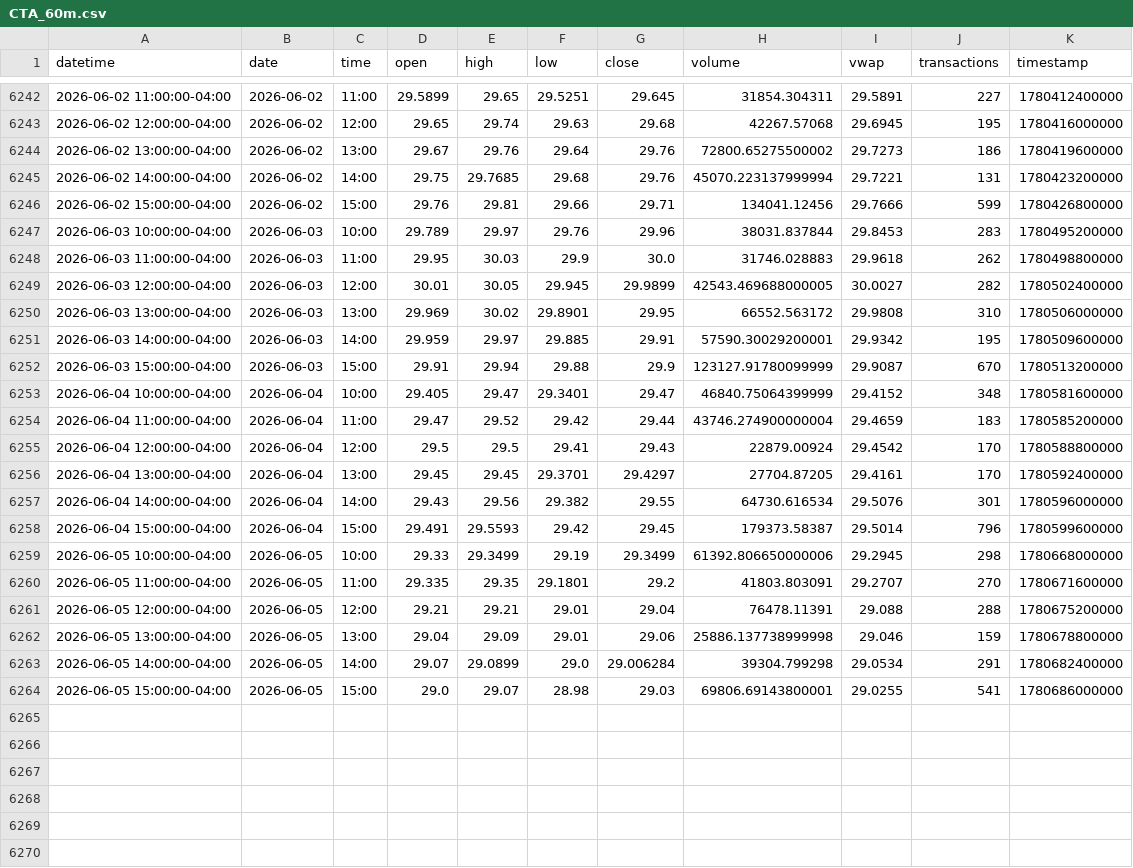
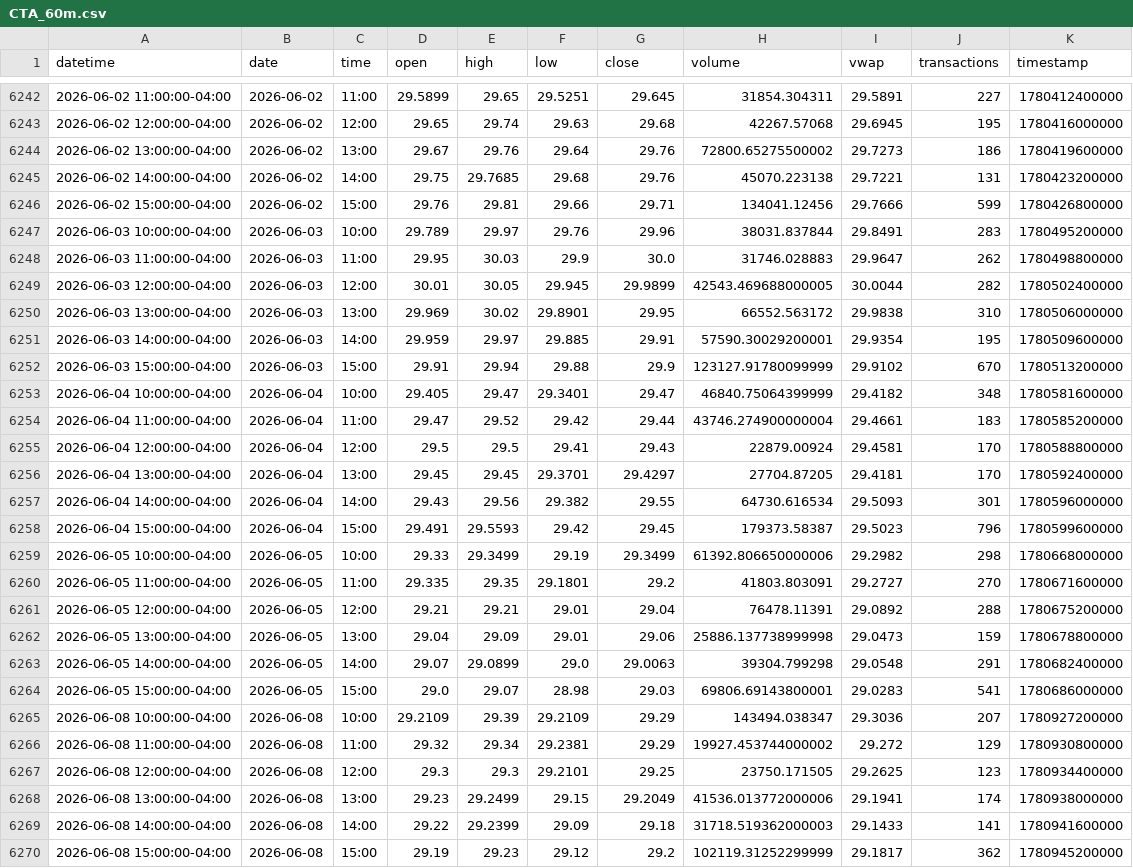
Before and after one commit to mjo156-ship-it/Market-Signals, a CSV file: data/polygon/CTA_60m.csv, drawn as a sheet; only a part is shown, gaps mark what is left out.

```diff
--- a/data/polygon/CTA_60m.csv
+++ b/data/polygon/CTA_60m.csv
@@ -6244,21 +6244,27 @@ datetime,date,time,open,high,low,close,volume,vwap,transactions,timestamp
 2026-06-02 13:00:00-04:00,2026-06-02,13:00,29.67,29.76,29.64,29.76,72800.65275500002,29.7273,186,1780419600000
-2026-06-02 14:00:00-04:00,2026-06-02,14:00,29.75,29.7685,29.68,29.76,45070.223137999994,29.7221,131,1780423200000
+2026-06-02 14:00:00-04:00,2026-06-02,14:00,29.75,29.7685,29.68,29.76,45070.223138,29.7221,131,1780423200000
 2026-06-02 15:00:00-04:00,2026-06-02,15:00,29.76,29.81,29.66,29.71,134041.12456,29.7666,599,1780426800000
-2026-06-03 10:00:00-04:00,2026-06-03,10:00,29.789,29.97,29.76,29.96,38031.837844,29.8453,283,1780495200000
-2026-06-03 11:00:00-04:00,2026-06-03,11:00,29.95,30.03,29.9,30.0,31746.028883,29.9618,262,1780498800000
-2026-06-03 12:00:00-04:00,2026-06-03,12:00,30.01,30.05,29.945,29.9899,42543.469688000005,30.0027,282,1780502400000
-2026-06-03 13:00:00-04:00,2026-06-03,13:00,29.969,30.02,29.8901,29.95,66552.563172,29.9808,310,1780506000000
-2026-06-03 14:00:00-04:00,2026-06-03,14:00,29.959,29.97,29.885,29.91,57590.30029200001,29.9342,195,1780509600000
-2026-06-03 15:00:00-04:00,2026-06-03,15:00,29.91,29.94,29.88,29.9,123127.91780099999,29.9087,670,1780513200000
-2026-06-04 10:00:00-04:00,2026-06-04,10:00,29.405,29.47,29.3401,29.47,46840.75064399999,29.4152,348,1780581600000
-2026-06-04 11:00:00-04:00,2026-06-04,11:00,29.47,29.52,29.42,29.44,43746.274900000004,29.4659,183,1780585200000
-2026-06-04 12:00:00-04:00,2026-06-04,12:00,29.5,29.5,29.41,29.43,22879.00924,29.4542,170,1780588800000
-2026-06-04 13:00:00-04:00,2026-06-04,13:00,29.45,29.45,29.3701,29.4297,27704.87205,29.4161,170,1780592400000
-2026-06-04 14:00:00-04:00,2026-06-04,14:00,29.43,29.56,29.382,29.55,64730.616534,29.5076,301,1780596000000
-2026-06-04 15:00:00-04:00,2026-06-04,15:00,29.491,29.5593,29.42,29.45,179373.58387,29.5014,796,1780599600000
-2026-06-05 10:00:00-04:00,2026-06-05,10:00,29.33,29.3499,29.19,29.3499,61392.806650000006,29.2945,298,1780668000000
-2026-06-05 11:00:00-04:00,2026-06-05,11:00,29.335,29.35,29.1801,29.2,41803.803091,29.2707,270,1780671600000
-2026-06-05 12:00:00-04:00,2026-06-05,12:00,29.21,29.21,29.01,29.04,76478.11391,29.088,288,1780675200000
-2026-06-05 13:00:00-04:00,2026-06-05,13:00,29.04,29.09,29.01,29.06,25886.137738999998,29.046,159,1780678800000
-2026-06-05 14:00:00-04:00,2026-06-05,14:00,29.07,29.0899,29.0,29.006284,39304.799298,29.0534,291,1780682400000
-2026-06-05 15:00:00-04:00,2026-06-05,15:00,29.0,29.07,28.98,29.03,69806.69143800001,29.0255,541,1780686000000
+2026-06-03 10:00:00-04:00,2026-06-03,10:00,29.789,29.97,29.76,29.96,38031.837844,29.8491,283,1780495200000
+2026-06-03 11:00:00-04:00,2026-06-03,11:00,29.95,30.03,29.9,30.0,31746.028883,29.9647,262,1780498800000
+2026-06-03 12:00:00-04:00,2026-06-03,12:00,30.01,30.05,29.945,29.9899,42543.469688000005,30.0044,282,1780502400000
+2026-06-03 13:00:00-04:00,2026-06-03,13:00,29.969,30.02,29.8901,29.95,66552.563172,29.9838,310,1780506000000
+2026-06-03 14:00:00-04:00,2026-06-03,14:00,29.959,29.97,29.885,29.91,57590.30029200001,29.9354,195,1780509600000
+2026-06-03 15:00:00-04:00,2026-06-03,15:00,29.91,29.94,29.88,29.9,123127.91780099999,29.9102,670,1780513200000
+2026-06-04 10:00:00-04:00,2026-06-04,10:00,29.405,29.47,29.3401,29.47,46840.75064399999,29.4182,348,1780581600000
+2026-06-04 11:00:00-04:00,2026-06-04,11:00,29.47,29.52,29.42,29.44,43746.274900000004,29.4661,183,1780585200000
+2026-06-04 12:00:00-04:00,2026-06-04,12:00,29.5,29.5,29.41,29.43,22879.00924,29.4581,170,1780588800000
+2026-06-04 13:00:00-04:00,2026-06-04,13:00,29.45,29.45,29.3701,29.4297,27704.87205,29.4181,170,1780592400000
+2026-06-04 14:00:00-04:00,2026-06-04,14:00,29.43,29.56,29.382,29.55,64730.616534,29.5093,301,1780596000000
+2026-06-04 15:00:00-04:00,2026-06-04,15:00,29.491,29.5593,29.42,29.45,179373.58387,29.5023,796,1780599600000
+2026-06-05 10:00:00-04:00,2026-06-05,10:00,29.33,29.3499,29.19,29.3499,61392.806650000006,29.2982,298,1780668000000
+2026-06-05 11:00:00-04:00,2026-06-05,11:00,29.335,29.35,29.1801,29.2,41803.803091,29.2727,270,1780671600000
+2026-06-05 12:00:00-04:00,2026-06-05,12:00,29.21,29.21,29.01,29.04,76478.11391,29.0892,288,1780675200000
+2026-06-05 13:00:00-04:00,2026-06-05,13:00,29.04,29.09,29.01,29.06,25886.137738999998,29.0473,159,1780678800000
+2026-06-05 14:00:00-04:00,2026-06-05,14:00,29.07,29.0899,29.0,29.0063,39304.799298,29.0548,291,1780682400000
+2026-06-05 15:00:00-04:00,2026-06-05,15:00,29.0,29.07,28.98,29.03,69806.69143800001,29.0283,541,1780686000000
+2026-06-08 10:00:00-04:00,2026-06-08,10:00,29.2109,29.39,29.2109,29.29,143494.038347,29.3036,207,1780927200000
+2026-06-08 11:00:00-04:00,2026-06-08,11:00,29.32,29.34,29.2381,29.29,19927.453744000002,29.272,129,1780930800000
+2026-06-08 12:00:00-04:00,2026-06-08,12:00,29.3,29.3,29.2101,29.25,23750.171505,29.2625,123,1780934400000
+2026-06-08 13:00:00-04:00,2026-06-08,13:00,29.23,29.2499,29.15,29.2049,41536.013772000006,29.1941,174,1780938000000
+2026-06-08 14:00:00-04:00,2026-06-08,14:00,29.22,29.2399,29.09,29.18,31718.519362000003,29.1433,141,1780941600000
+2026-06-08 15:00:00-04:00,2026-06-08,15:00,29.19,29.23,29.12,29.2,102119.31252299999,29.1817,362,1780945200000
```
Also changed, not shown: data/polygon/DBMF_60m.csv, data/polygon/FNGO_60m.csv, 34 other files.
